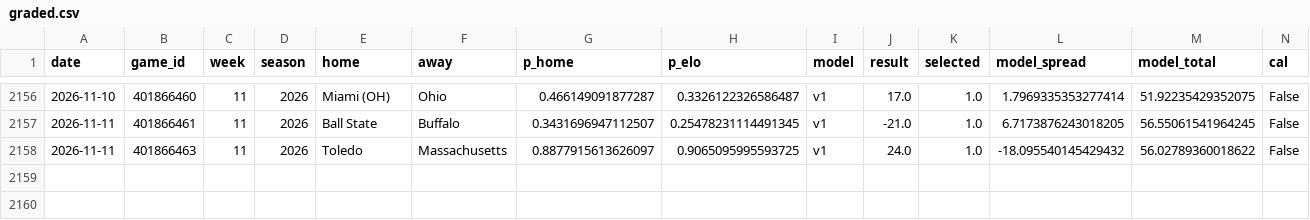
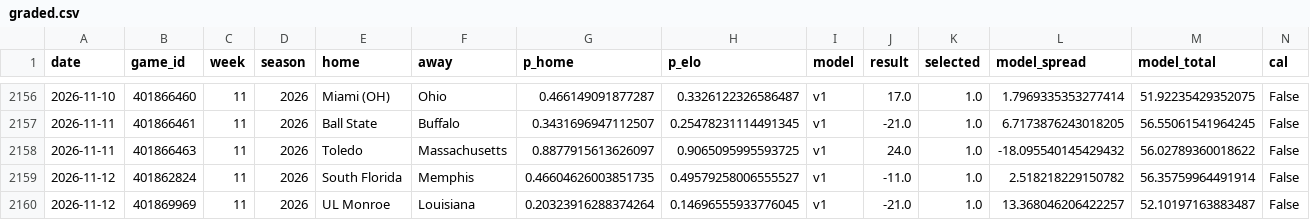
Before and after one commit to azcal/mbm-ncaaf, a CSV file: logs/graded.csv, drawn as a sheet; only a part is shown, gaps mark what is left out; rows hold the shown columns only; the diff names each change by its address in the sheet, - before the commit and + after, or states it on an @@ line.

```diff
--- a/logs/graded.csv
+++ b/logs/graded.csv
+row 2159: 2026-11-12 | 401862824 | 11 | 2026 | South Florida | Memphis | 0.46604626003851735 | 0.49579258006555527 | v1 | -11.0 | 1.0 | 2.518218229150782 | 56.35759964491914 | False
+row 2160: 2026-11-12 | 401869969 | 11 | 2026 | UL Monroe | Louisiana | 0.20323916288374264 | 0.14696555933776045 | v1 | -21.0 | 1.0 | 13.368046206422257 | 52.10197163883487 | False
```
Also changed, not shown: logs/picks.csv, logs/predictions.csv, 2 other files.
